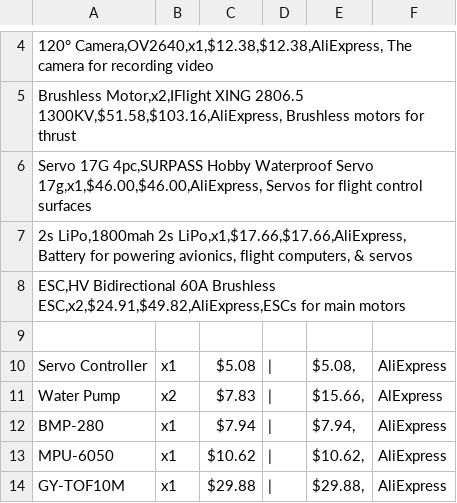
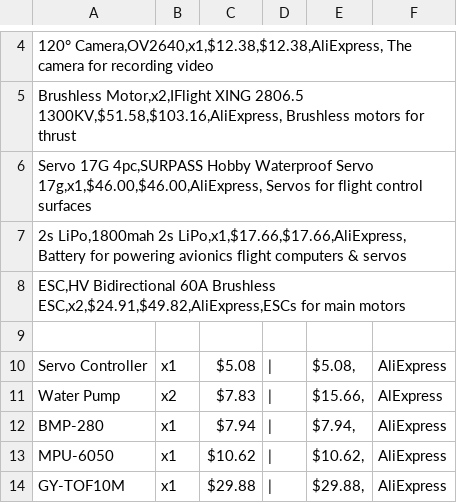
Before and after one commit to undergroundairlines/Njord-SAA, a CSV file: BOM.csv, drawn as a sheet; only a part is shown, gaps mark what is left out.

Commit message:
Update BOM.csv

```diff
--- a/BOM.csv
+++ b/BOM.csv
@@ -6,3 +6,3 @@ Brushless Motor,x2,IFlight XING 2806.5 1300KV,$51.58,$103.16,AliExpress, Brushle
 Servo 17G 4pc,SURPASS Hobby Waterproof Servo 17g,x1,$46.00,$46.00,AliExpress, Servos for flight control surfaces
-2s LiPo,1800mah 2s LiPo,x1,$17.66,$17.66,AliExpress, Battery for powering avionics, flight computers, & servos
+2s LiPo,1800mah 2s LiPo,x1,$17.66,$17.66,AliExpress, Battery for powering avionics flight computers & servos
 ESC,HV Bidirectional 60A Brushless ESC,x2,$24.91,$49.82,AliExpress,ESCs for main motors
```
